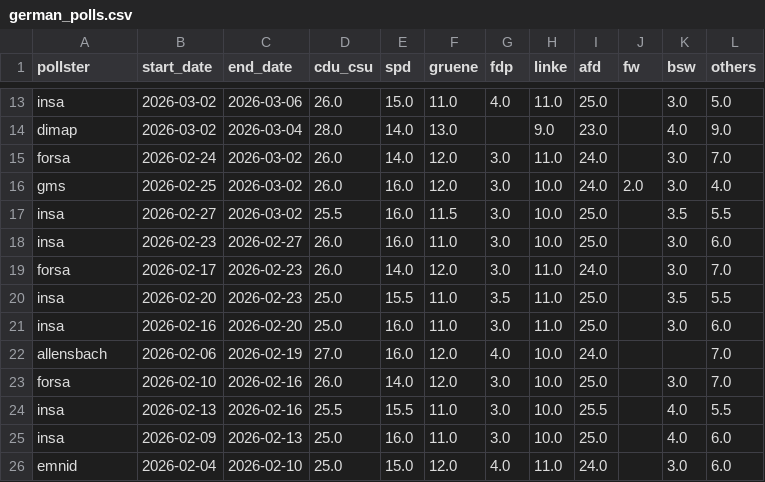
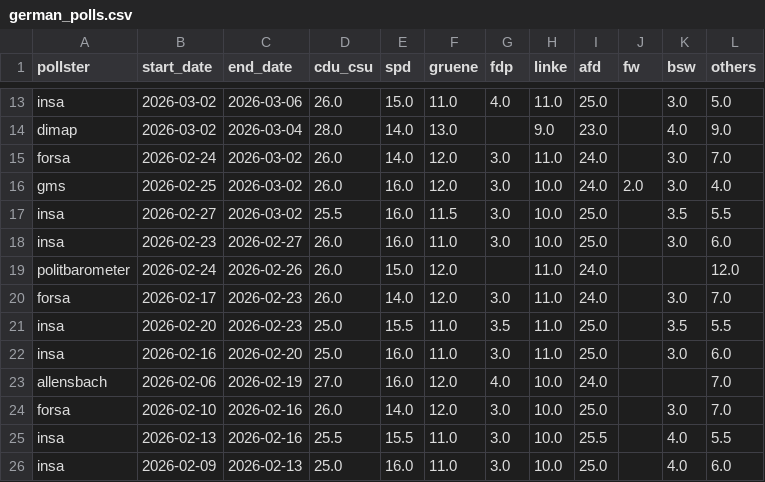
Before and after one commit to michalskop/elections-2025, a CSV file: de2025/german_polls.csv, drawn as a sheet; only a part is shown, gaps mark what is left out; the shorter side is filled out with more unchanged rows; the diff names each change by its address in the sheet, - before the commit and + after, or states it on an @@ line.

```diff
--- a/de2025/german_polls.csv
+++ b/de2025/german_polls.csv
+row 19: politbarometer | 2026-02-24 | 2026-02-26 | 26.0 | 15.0 | 12.0 |  | 11.0 | 24.0 |  |  | 12.0
```
Also changed, not shown: de2025/combined_polls.csv, de2025/german_polls_weighted.csv.
